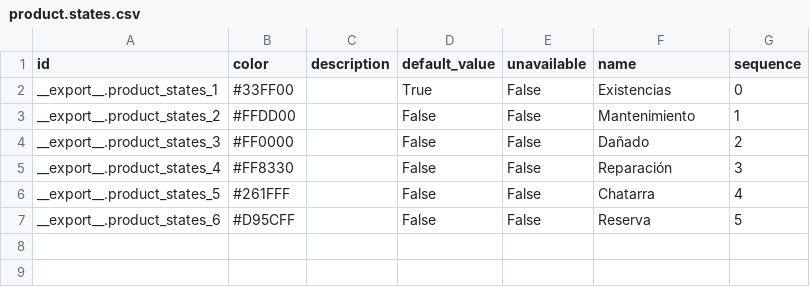
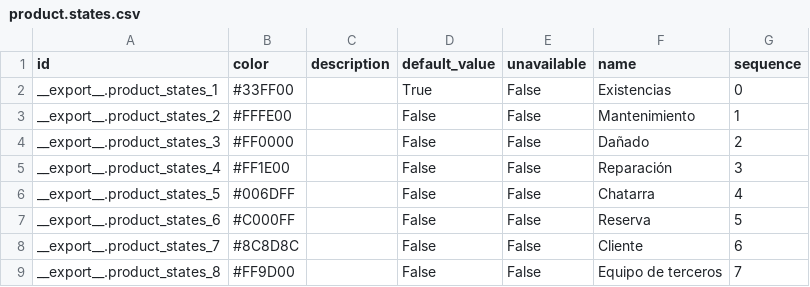
Before and after one commit to mah007/conalquipo, a CSV file: con_product/data/product.states.csv, drawn as a sheet.

Commit message:
[ADD] - Se agregan mas estados de las ubicaciones

```diff
--- a/con_product/data/product.states.csv
+++ b/con_product/data/product.states.csv
@@ -2,6 +2,8 @@
 "__export__.product_states_1","#33FF00","","True","False","Existencias","0"
-"__export__.product_states_2","#FFDD00","","False","False","Mantenimiento","1"
+"__export__.product_states_2","#FFFE00","","False","False","Mantenimiento","1"
 "__export__.product_states_3","#FF0000","","False","False","Dañado","2"
-"__export__.product_states_4","#FF8330","","False","False","Reparación","3"
-"__export__.product_states_5","#261FFF","","False","False","Chatarra","4"
-"__export__.product_states_6","#D95CFF","","False","False","Reserva","5"
+"__export__.product_states_4","#FF1E00","","False","False","Reparación","3"
+"__export__.product_states_5","#006DFF","","False","False","Chatarra","4"
+"__export__.product_states_6","#C000FF","","False","False","Reserva","5"
+"__export__.product_states_7","#8C8D8C","","False","False","Cliente","6"
+"__export__.product_states_8","#FF9D00","","False","False","Equipo de terceros","7"
```
